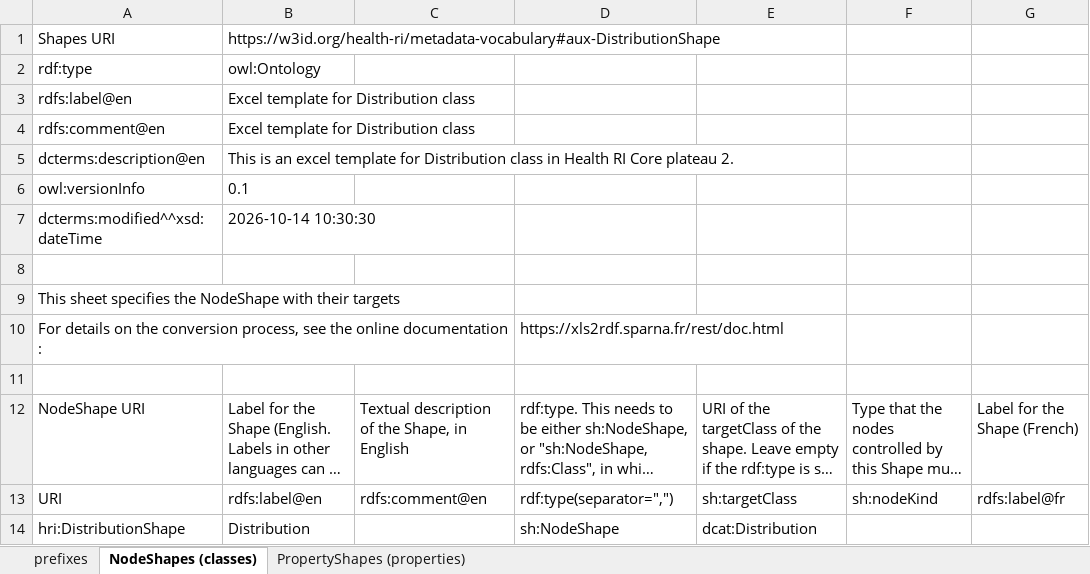
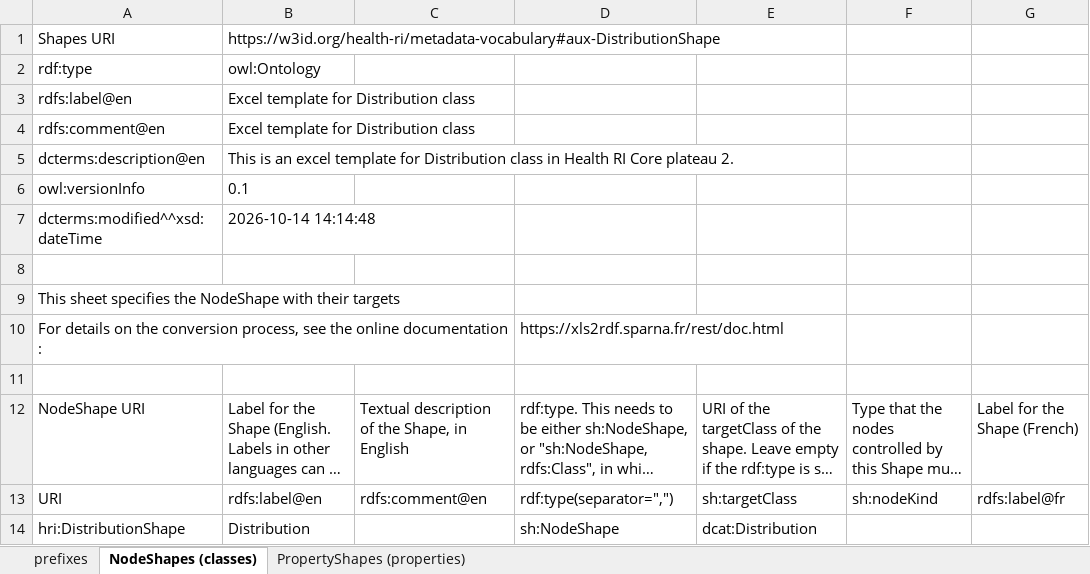
Before and after one commit to Health-RI/health-ri-metadata, an Excel workbook: Formalisation(shacl)/Core/SHACL_pipeline_templates/SHACL-distribution.xlsx, sheet NodeShapes (classes), drawn as a sheet; only a part is shown; long unchanged cells end in …; values as stored, in another font and other column widths than the file's, no borders; the diff names each change by its address in the sheet, - before the commit and + after, or states it on an @@ line.

```diff
--- a/Formalisation(shacl)/Core/SHACL_pipeline_templates/SHACL-distribution.xlsx (sheet NodeShapes (classes))
+++ b/Formalisation(shacl)/Core/SHACL_pipeline_templates/SHACL-distribution.xlsx (sheet NodeShapes (classes))
-B7: 2026-10-14 10:30:30
+B7: 2026-10-14 14:14:48
```
Also changed, not shown: sheet PropertyShapes (properties), Formalisation(shacl)/Core/SHACL_pipeline_templates/SHACL-activity.xlsx, Formalisation(shacl)/Core/SHACL_pipeline_templates/SHACL-adms_identifier.xlsx, 34 other files.
